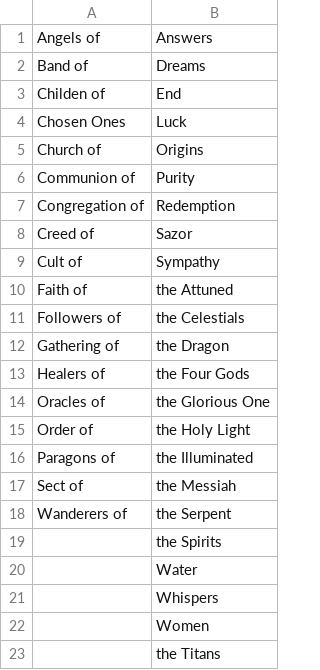
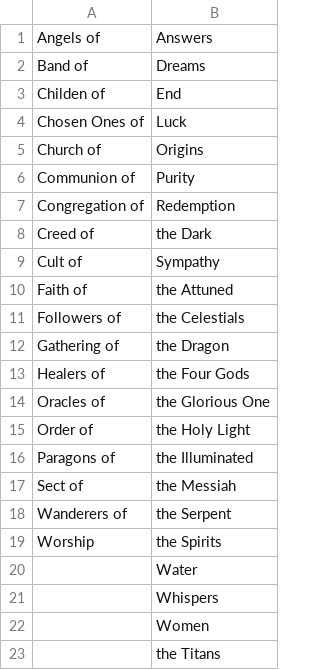
Before and after one commit to austin-bev/worldgen, a CSV file: names_religion.csv, drawn as a sheet.

```diff
--- a/names_religion.csv
+++ b/names_religion.csv
@@ -3,3 +3,3 @@ Band of, Dreams
 Childen of, End
-Chosen Ones, Luck
+Chosen Ones of, Luck
 Church of, Origins
@@ -7,3 +7,3 @@ Communion of, Purity
 Congregation of, Redemption
-Creed of, Sazor
+Creed of, the Dark
 Cult of, Sympathy
@@ -18,3 +18,3 @@ Sect of, the Messiah
 Wanderers of, the Serpent
-, the Spirits
+Worship, the Spirits
 , Water
```
Also changed, not shown: 8 other files.
